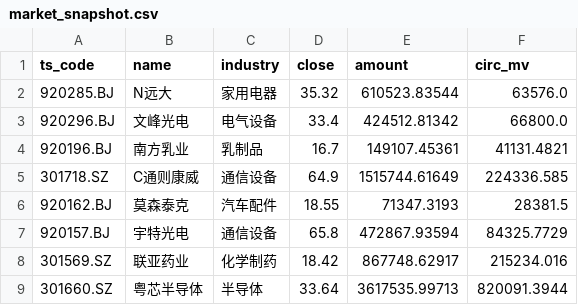
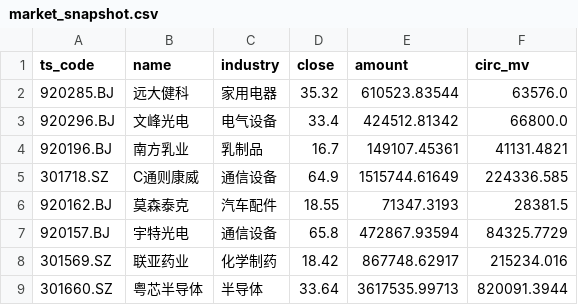
Before and after one commit to Chilamlam/chilam-club-web, a CSV file: data/market_snapshot.csv, drawn as a sheet; only a part is shown.

```diff
--- a/data/market_snapshot.csv
+++ b/data/market_snapshot.csv
@@ -1,3 +1,3 @@
 ts_code,name,industry,close,amount,circ_mv
-920285.BJ,N远大,家用电器,35.32,610523.83544,63576.0
+920285.BJ,远大健科,家用电器,35.32,610523.83544,63576.0
 920296.BJ,文峰光电,电气设备,33.4,424512.81342,66800.0
```
Also changed, not shown: data/gurus/appaloosa_latest.csv, data/gurus/berkshire_latest.csv, 15 other files.
